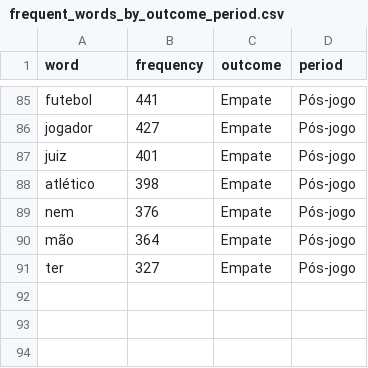
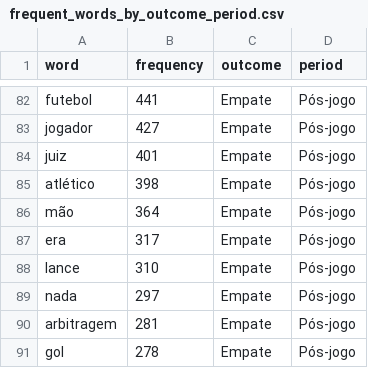
Before and after one commit to DuduO6/MineracaoDeDados, a CSV file: outputs/tables/frequent_words_by_outcome_period.csv, drawn as a sheet; only a part is shown, gaps mark what is left out; the diff covers the shown part only.

```diff
--- a/outputs/tables/frequent_words_by_outcome_period.csv
+++ b/outputs/tables/frequent_words_by_outcome_period.csv
@@ -88,4 +85,7 @@ juiz,401,Empate,Pós-jogo
 atlético,398,Empate,Pós-jogo
-nem,376,Empate,Pós-jogo
 mão,364,Empate,Pós-jogo
-ter,327,Empate,Pós-jogo
+era,317,Empate,Pós-jogo
+lance,310,Empate,Pós-jogo
+nada,297,Empate,Pós-jogo
+arbitragem,281,Empate,Pós-jogo
+gol,278,Empate,Pós-jogo
```
Also changed, not shown: 14 added rows, 17 removed rows and 2 edited cells elsewhere in this file, outputs/tables/comparison_topics.csv, outputs/tables/entity_type_by_team_result.csv, 24 other files.
